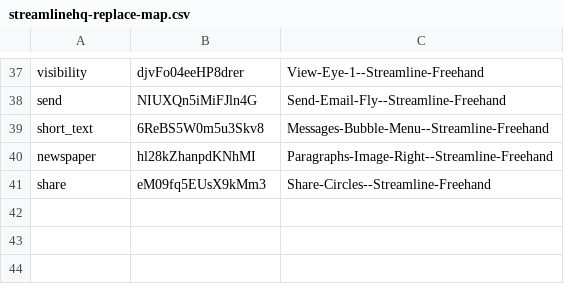
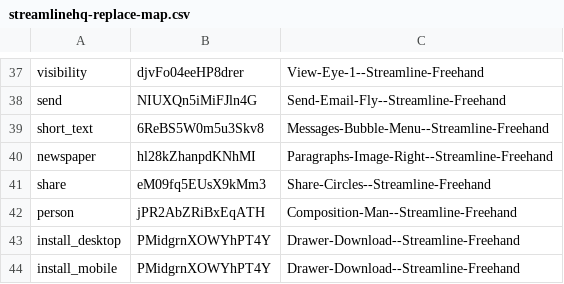
Before and after one commit to SayaAndy/dovim, a CSV file: assets/streamlinehq-replace-map.csv, drawn as a sheet; only a part is shown, gaps mark what is left out.

```diff
--- a/assets/streamlinehq-replace-map.csv
+++ b/assets/streamlinehq-replace-map.csv
@@ -41 +41,4 @@ newspaper,hl28kZhanpdKNhMI,Paragraphs-Image-Right--Streamline-Freehand
 share,eM09fq5EUsX9kMm3,Share-Circles--Streamline-Freehand
+person,jPR2AbZRiBxEqATH,Composition-Man--Streamline-Freehand
+install_desktop,PMidgrnXOWYhPT4Y,Drawer-Download--Streamline-Freehand
+install_mobile,PMidgrnXOWYhPT4Y,Drawer-Download--Streamline-Freehand
```
Also changed, not shown: 19 other files.
